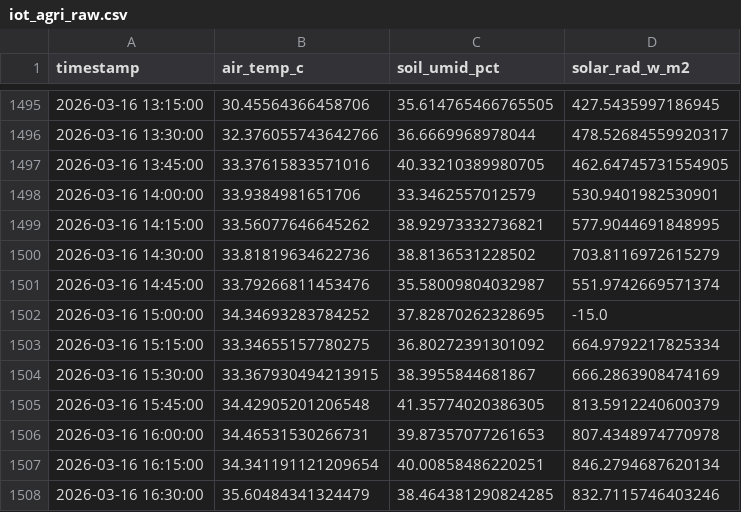
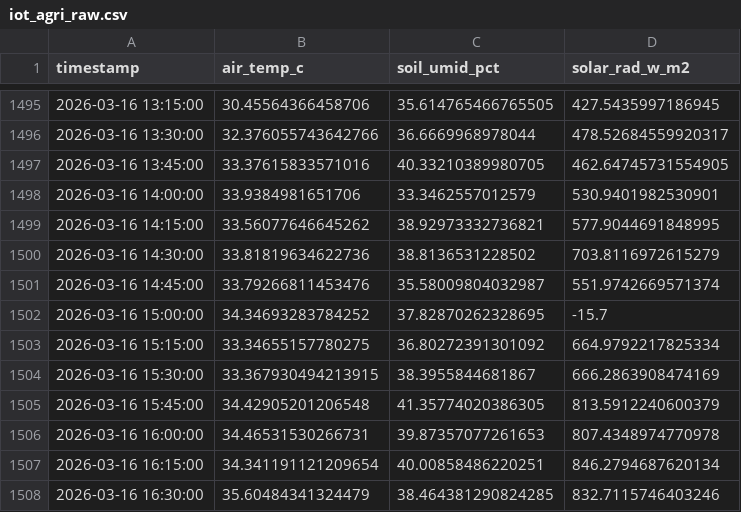
Before and after one commit to MarcusBarrozo1/portfolio_agtech_iot, a CSV file: iot_agri_raw.csv, drawn as a sheet; only a part is shown, gaps mark what is left out.

Commit message:
applying changes to topic 3 on retrieving anomalies for columns by for loop; section 4 removed.

```diff
--- a/iot_agri_raw.csv
+++ b/iot_agri_raw.csv
@@ -1501,3 +1501,3 @@ timestamp,air_temp_c,soil_umid_pct,solar_rad_w_m2
 2026-03-16 14:45:00,33.79266811453476,35.58009804032987,551.9742669571374
-2026-03-16 15:00:00,34.34693283784252,37.82870262328695,-15.0
+2026-03-16 15:00:00,34.34693283784252,37.82870262328695,-15.7
 2026-03-16 15:15:00,33.34655157780275,36.80272391301092,664.9792217825334
```
Also changed, not shown: 1 other file.
